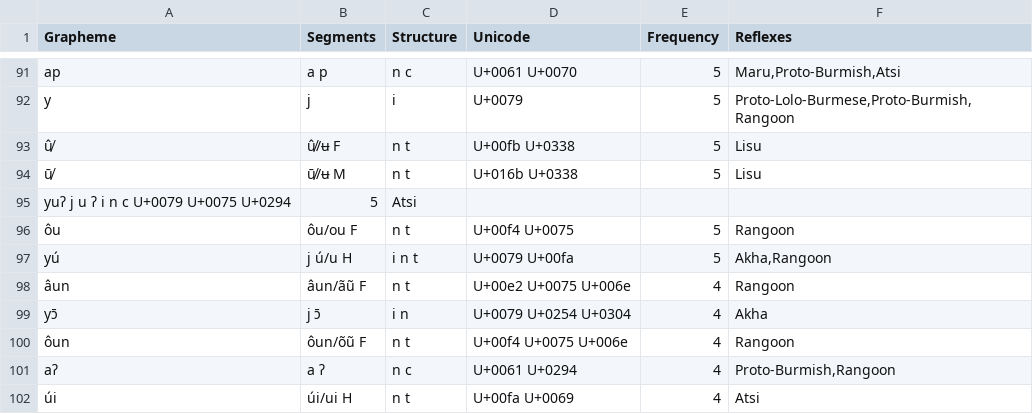
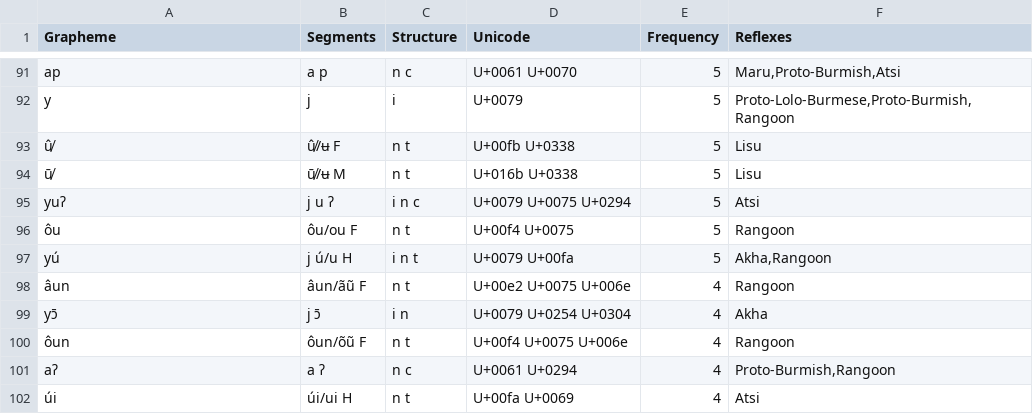
Before and after one commit to digling/burmish, a TSV file: datasets/Burling1967/orthography.tsv, drawn as a sheet; only a part is shown, gaps mark what is left out.

Commit message:
Update orthography.tsv

```diff
--- a/datasets/Burling1967/orthography.tsv
+++ b/datasets/Burling1967/orthography.tsv
@@ -94,3 +94,3 @@ y	j	i	U+0079	5	Proto-Lolo-Burmese,Proto-Burmish,Rangoon
 ū̸	ū̸/ʉ M	n t	U+016b U+0338	5	Lisu
-yuʔ j u ʔ i n c U+0079 U+0075 U+0294	5	Atsi
+yuʔ	j u ʔ	i n c	U+0079 U+0075 U+0294	5	Atsi
 ôu	ôu/ou F	n t	U+00f4 U+0075	5	Rangoon
```
